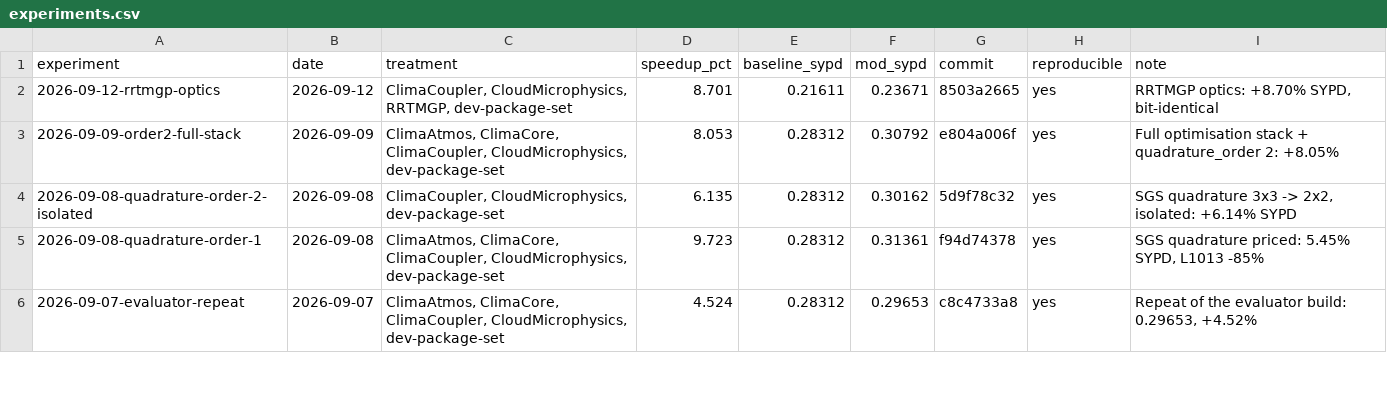
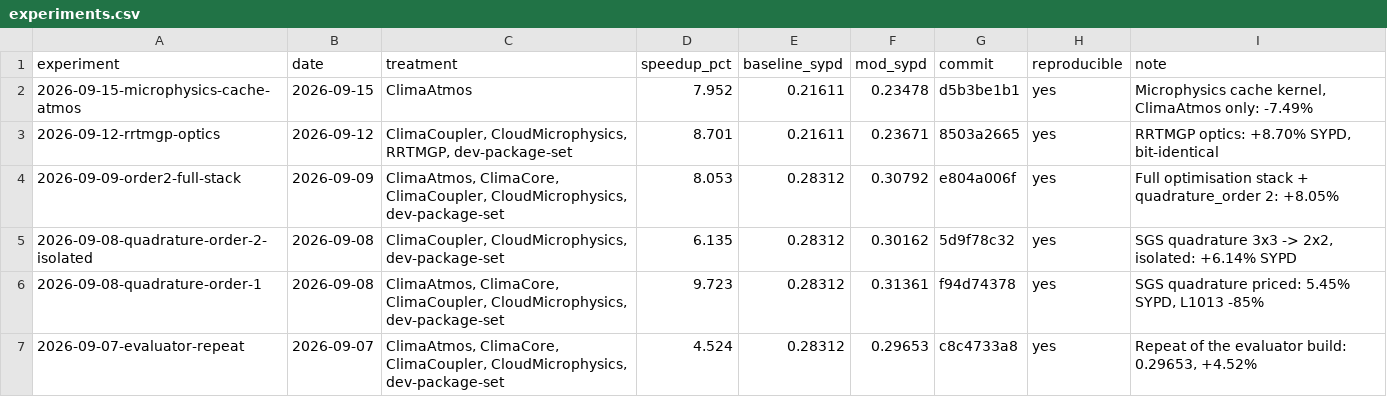
Before and after one commit to petebachant/clima-gpu-profiling, a CSV file: experiments.csv, drawn as a sheet; only a part is shown.

```diff
--- a/experiments.csv
+++ b/experiments.csv
@@ -1,2 +1,3 @@
 experiment,date,treatment,speedup_pct,baseline_sypd,mod_sypd,commit,reproducible,note
+2026-09-15-microphysics-cache-atmos,2026-09-15,ClimaAtmos,7.952,0.21611,0.23478,d5b3be1b1,yes,"Microphysics cache kernel, ClimaAtmos only: -7.49%"
 2026-09-12-rrtmgp-optics,2026-09-12,"ClimaCoupler, CloudMicrophysics, RRTMGP, dev-package-set",8.701,0.21611,0.23671,8503a2665,yes,"RRTMGP optics: +8.70% SYPD, bit-identical"
```
Also changed, not shown: results/ncu/radiation-details.csv, results/top-kernels.csv, 31 other files.
